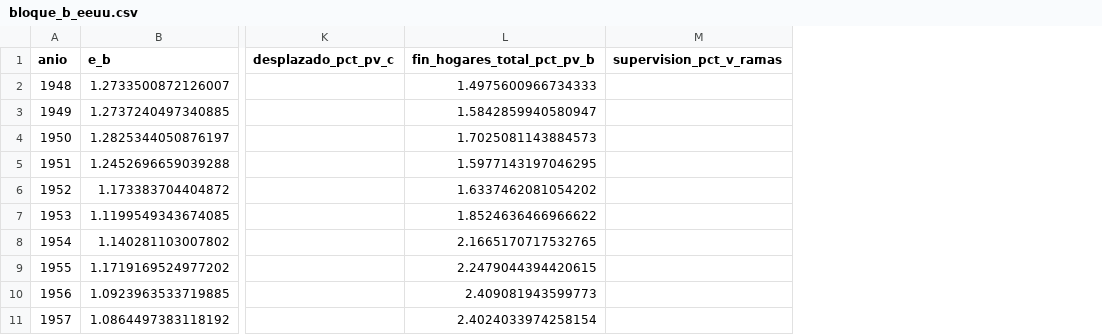
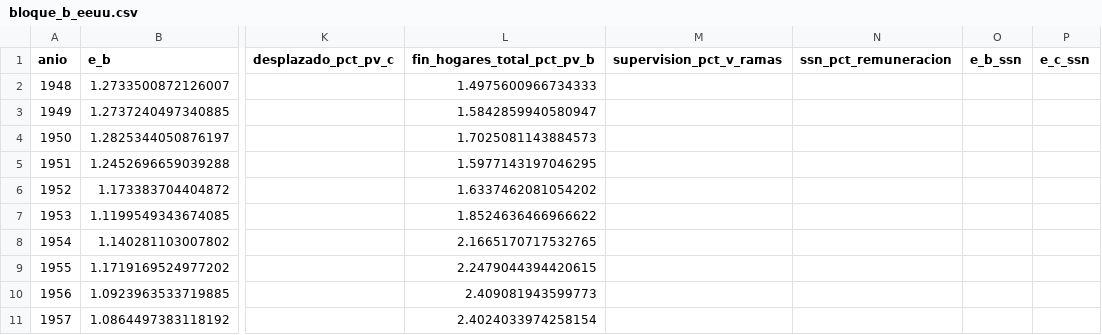
Before and after one commit to necplusultra-blog/mapa-cognitivo-del-capital, a CSV file: resultados/bloque_b_eeuu.csv, drawn as a sheet; only a part is shown, gaps mark what is left out; the diff names each change by its address in the sheet, - before the commit and + after, or states it on an @@ line.

```diff
--- a/resultados/bloque_b_eeuu.csv
+++ b/resultados/bloque_b_eeuu.csv
+column N (ssn_pct_remuneracion), empty
+column O (e_b_ssn), empty
+column P (e_c_ssn), empty
```
Also changed, not shown: site/descargas/bloque_b_eeuu.csv, 12 other files.
